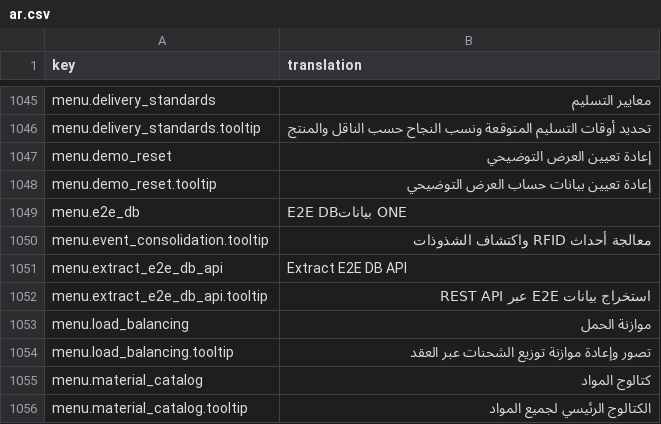
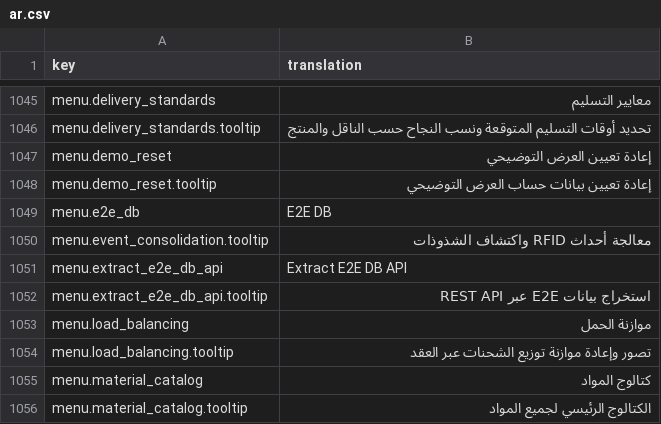
Before and after one commit to IgnacioFernandezSoriano/ONEMS, a CSV file: public/locales/ar.csv, drawn as a sheet; only a part is shown, gaps mark what is left out.

```diff
--- a/public/locales/ar.csv
+++ b/public/locales/ar.csv
@@ -1048,3 +1048,3 @@ menu.demo_reset,إعادة تعيين العرض التوضيحي
 menu.demo_reset.tooltip,إعادة تعيين بيانات حساب العرض التوضيحي
-menu.e2e_db,E2E DBبيانات ONE
+menu.e2e_db,E2E DB
 menu.event_consolidation.tooltip,معالجة أحداث RFID واكتشاف الشذوذات
```
